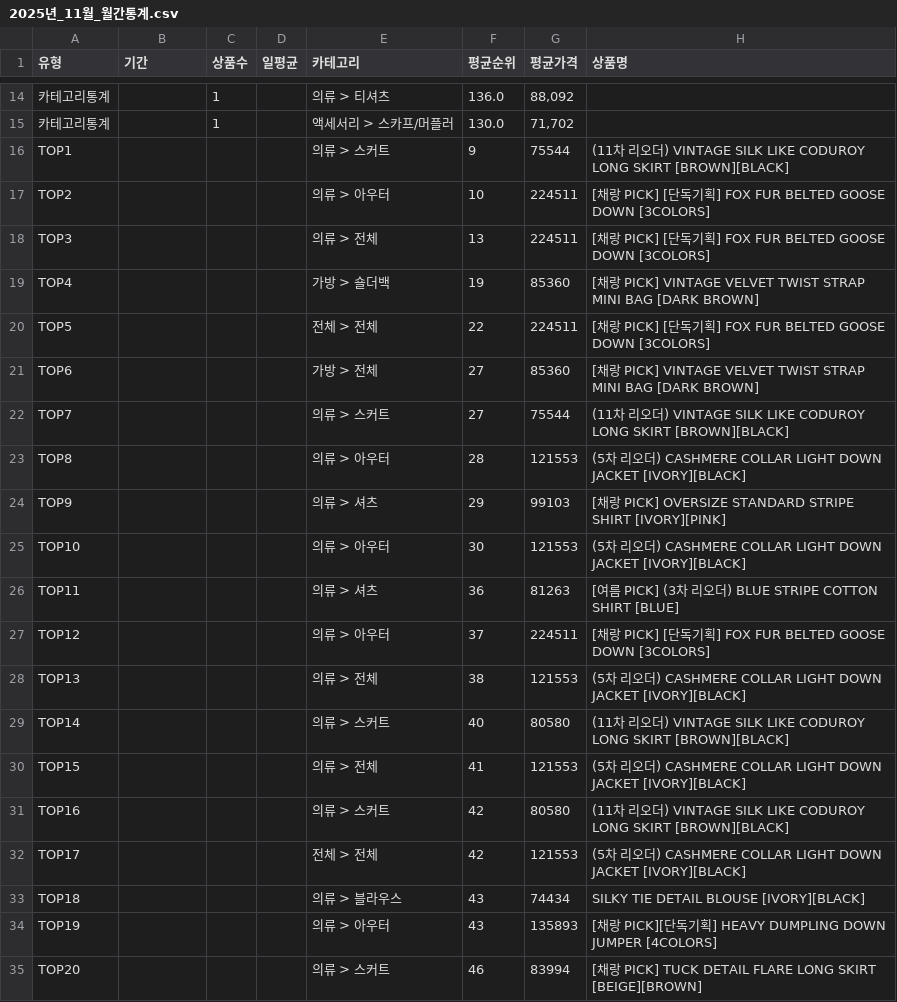
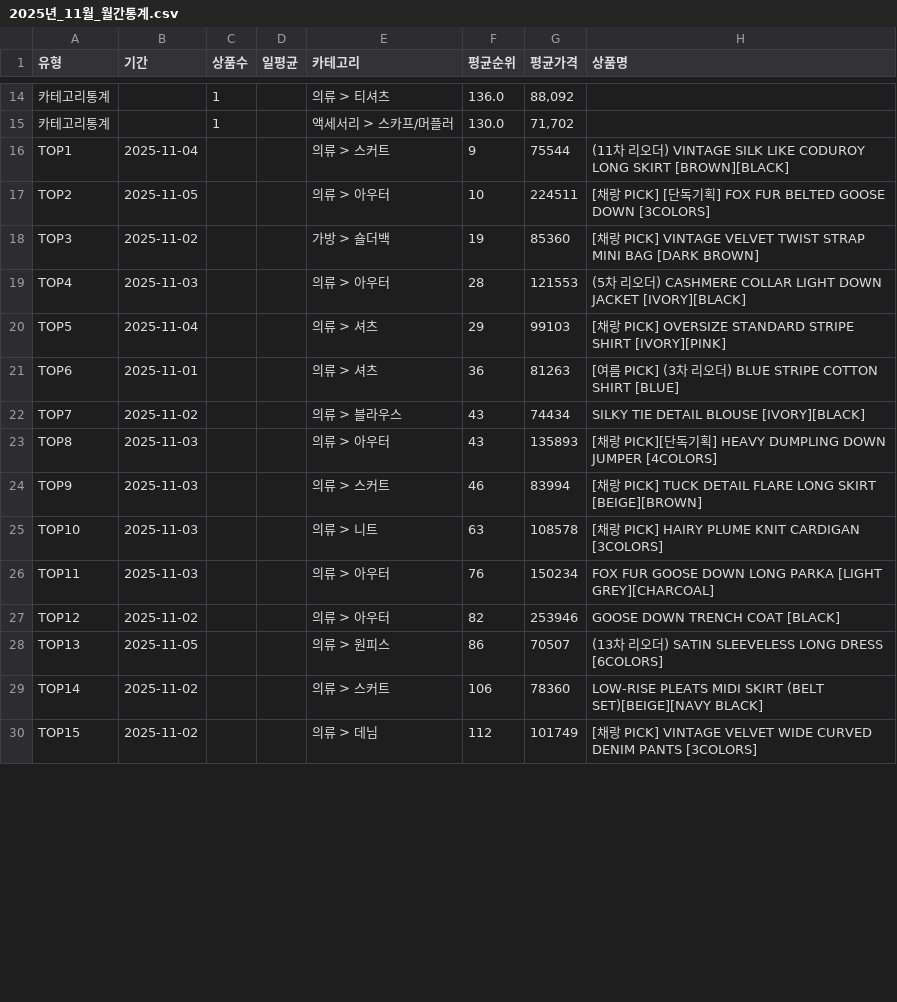
Before and after one commit to jkaae93/best_item_crawl, a CSV file: output/2025/11/2025년_11월_월간통계.csv, drawn as a sheet; only a part is shown, gaps mark what is left out; the diff covers the shown part only.

```diff
--- a/output/2025/11/2025년_11월_월간통계.csv
+++ b/output/2025/11/2025년_11월_월간통계.csv
@@ -15,21 +15,16 @@
 카테고리통계,,1,,액세서리 > 스카프/머플러,130.0,"71,702",
-TOP1,,,,의류 > 스커트,9,75544,(11차 리오더) VINTAGE SILK LIKE CODUROY LONG SKIRT [BROWN][BLACK]
-TOP2,,,,의류 > 아우터,10,224511,[채랑 PICK] [단독기획] FOX FUR BELTED GOOSE DOWN [3COLORS]
-TOP3,,,,의류 > 전체,13,224511,[채랑 PICK] [단독기획] FOX FUR BELTED GOOSE DOWN [3COLORS]
-TOP4,,,,가방 > 숄더백,19,85360,[채랑 PICK] VINTAGE VELVET TWIST STRAP MINI BAG [DARK BROWN]
-TOP5,,,,전체 > 전체,22,224511,[채랑 PICK] [단독기획] FOX FUR BELTED GOOSE DOWN [3COLORS]
-TOP6,,,,가방 > 전체,27,85360,[채랑 PICK] VINTAGE VELVET TWIST STRAP MINI BAG [DARK BROWN]
-TOP7,,,,의류 > 스커트,27,75544,(11차 리오더) VINTAGE SILK LIKE CODUROY LONG SKIRT [BROWN][BLACK]
-TOP8,,,,의류 > 아우터,28,121553,(5차 리오더) CASHMERE COLLAR LIGHT DOWN JACKET [IVORY][BLACK]
-TOP9,,,,의류 > 셔츠,29,99103,[채랑 PICK] OVERSIZE STANDARD STRIPE SHIRT [IVORY][PINK]
-TOP10,,,,의류 > 아우터,30,121553,(5차 리오더) CASHMERE COLLAR LIGHT DOWN JACKET [IVORY][BLACK]
-TOP11,,,,의류 > 셔츠,36,81263,[여름 PICK] (3차 리오더) BLUE STRIPE COTTON SHIRT [BLUE]
-TOP12,,,,의류 > 아우터,37,224511,[채랑 PICK] [단독기획] FOX FUR BELTED GOOSE DOWN [3COLORS]
-TOP13,,,,의류 > 전체,38,121553,(5차 리오더) CASHMERE COLLAR LIGHT DOWN JACKET [IVORY][BLACK]
-TOP14,,,,의류 > 스커트,40,80580,(11차 리오더) VINTAGE SILK LIKE CODUROY LONG SKIRT [BROWN][BLACK]
-TOP15,,,,의류 > 전체,41,121553,(5차 리오더) CASHMERE COLLAR LIGHT DOWN JACKET [IVORY][BLACK]
-TOP16,,,,의류 > 스커트,42,80580,(11차 리오더) VINTAGE SILK LIKE CODUROY LONG SKIRT [BROWN][BLACK]
-TOP17,,,,전체 > 전체,42,121553,(5차 리오더) CASHMERE COLLAR LIGHT DOWN JACKET [IVORY][BLACK]
-TOP18,,,,의류 > 블라우스,43,74434,SILKY TIE DETAIL BLOUSE [IVORY][BLACK]
-TOP19,,,,의류 > 아우터,43,135893,[채랑 PICK][단독기획] HEAVY DUMPLING DOWN JUMPER [4COLORS]
-TOP20,,,,의류 > 스커트,46,83994,[채랑 PICK] TUCK DETAIL FLARE LONG SKIRT [BEIGE][BROWN]
+TOP1,2025-11-04,,,의류 > 스커트,9,75544,(11차 리오더) VINTAGE SILK LIKE CODUROY LONG SKIRT [BROWN][BLACK]
+TOP2,2025-11-05,,,의류 > 아우터,10,224511,[채랑 PICK] [단독기획] FOX FUR BELTED GOOSE DOWN [3COLORS]
+TOP3,2025-11-02,,,가방 > 숄더백,19,85360,[채랑 PICK] VINTAGE VELVET TWIST STRAP MINI BAG [DARK BROWN]
+TOP4,2025-11-03,,,의류 > 아우터,28,121553,(5차 리오더) CASHMERE COLLAR LIGHT DOWN JACKET [IVORY][BLACK]
+TOP5,2025-11-04,,,의류 > 셔츠,29,99103,[채랑 PICK] OVERSIZE STANDARD STRIPE SHIRT [IVORY][PINK]
+TOP6,2025-11-01,,,의류 > 셔츠,36,81263,[여름 PICK] (3차 리오더) BLUE STRIPE COTTON SHIRT [BLUE]
+TOP7,2025-11-02,,,의류 > 블라우스,43,74434,SILKY TIE DETAIL BLOUSE [IVORY][BLACK]
+TOP8,2025-11-03,,,의류 > 아우터,43,135893,[채랑 PICK][단독기획] HEAVY DUMPLING DOWN JUMPER [4COLORS]
+TOP9,2025-11-03,,,의류 > 스커트,46,83994,[채랑 PICK] TUCK DETAIL FLARE LONG SKIRT [BEIGE][BROWN]
+TOP10,2025-11-03,,,의류 > 니트,63,108578,[채랑 PICK] HAIRY PLUME KNIT CARDIGAN [3COLORS]
+TOP11,2025-11-03,,,의류 > 아우터,76,150234,FOX FUR GOOSE DOWN LONG PARKA [LIGHT GREY][CHARCOAL]
+TOP12,2025-11-02,,,의류 > 아우터,82,253946,GOOSE DOWN TRENCH COAT [BLACK]
+TOP13,2025-11-05,,,의류 > 원피스,86,70507,(13차 리오더) SATIN SLEEVELESS LONG DRESS [6COLORS]
+TOP14,2025-11-02,,,의류 > 스커트,106,78360,LOW-RISE PLEATS MIDI SKIRT (BELT SET)[BEIGE][NAVY BLACK]
+TOP15,2025-11-02,,,의류 > 데님,112,101749,[채랑 PICK] VINTAGE VELVET WIDE CURVED DENIM PANTS [3COLORS]
```
Also changed, not shown: 5 added rows elsewhere in this file, output/2025/11/2025년_11월_1주차_통계.csv, 3 other files.
